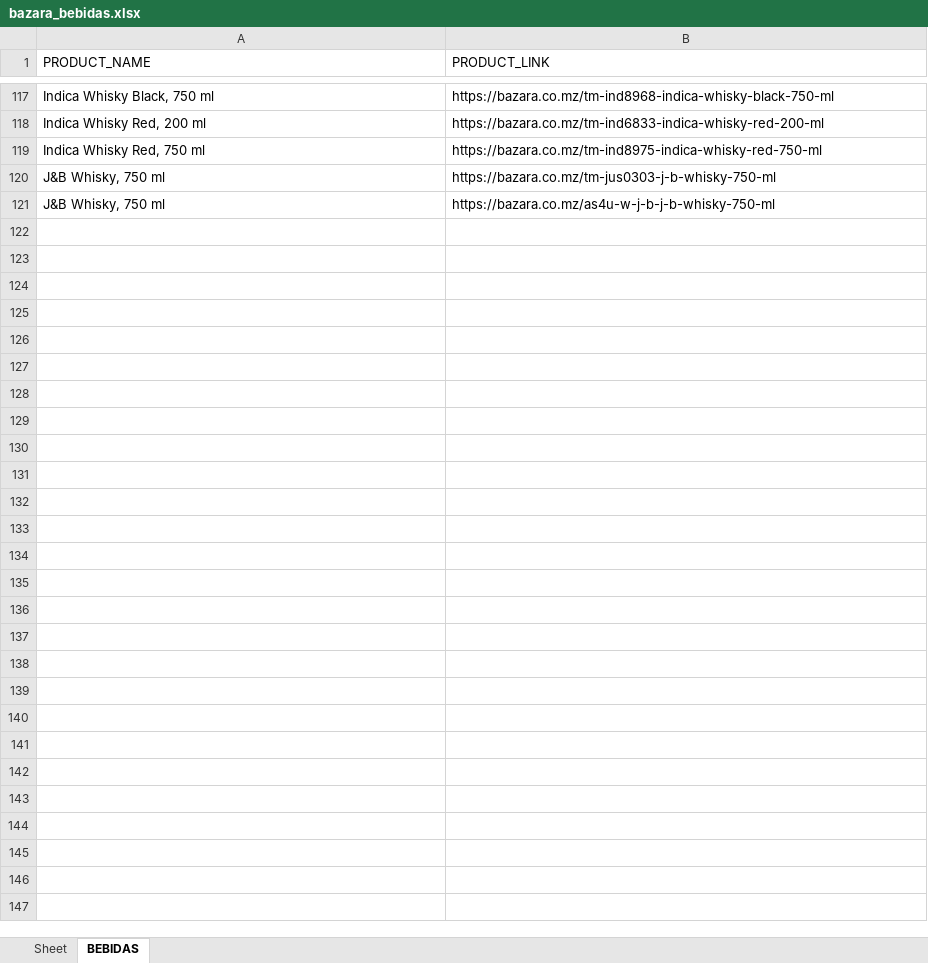
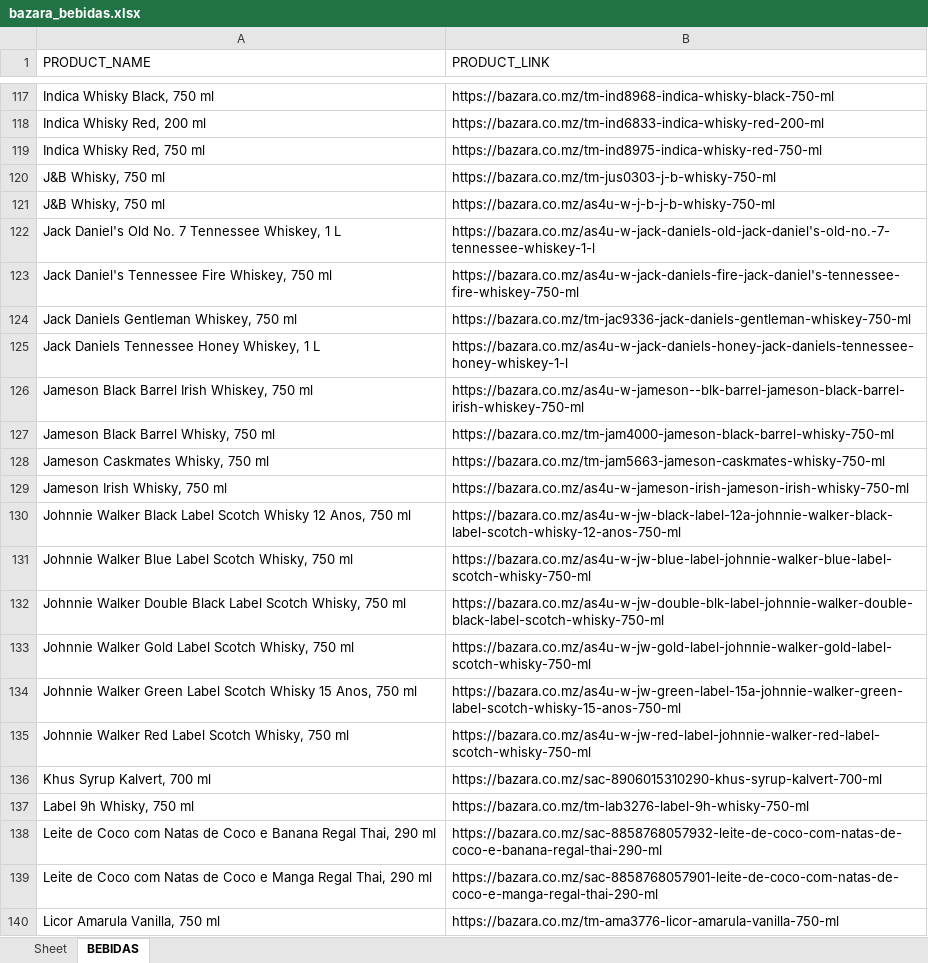
Before and after one commit to hi-im-aurelio/WSWC, an Excel workbook: bazara_bebidas.xlsx, sheet BEBIDAS, drawn as a sheet; only a part is shown, gaps mark what is left out; values as stored, in another font and other column widths than the file's, no borders; the diff covers the shown part only; the diff names each change by its address in the sheet, - before the commit and + after, or states it on an @@ line.

```diff
--- a/bazara_bebidas.xlsx (sheet BEBIDAS)
+++ b/bazara_bebidas.xlsx (sheet BEBIDAS)
+row 122: Jack Daniel's Old No. 7 Tennessee Whiskey, 1 L | https://bazara.co.mz/as4u-w-jack-daniels-old-jack-daniel's-old-no.-7-tennessee-whiskey-1-l
+row 123: Jack Daniel's Tennessee Fire Whiskey, 750 ml | https://bazara.co.mz/as4u-w-jack-daniels-fire-jack-daniel's-tennessee-fire-whiskey-750-ml
+row 124: Jack Daniels Gentleman Whiskey, 750 ml | https://bazara.co.mz/tm-jac9336-jack-daniels-gentleman-whiskey-750-ml
+row 125: Jack Daniels Tennessee Honey Whiskey, 1 L | https://bazara.co.mz/as4u-w-jack-daniels-honey-jack-daniels-tennessee-honey-whiskey-1-l
+row 126: Jameson Black Barrel Irish Whiskey, 750 ml | https://bazara.co.mz/as4u-w-jameson--blk-barrel-jameson-black-barrel-irish-whiskey-750-ml
+row 127: Jameson Black Barrel Whisky, 750 ml | https://bazara.co.mz/tm-jam4000-jameson-black-barrel-whisky-750-ml
+row 128: Jameson Caskmates Whisky, 750 ml | https://bazara.co.mz/tm-jam5663-jameson-caskmates-whisky-750-ml
+row 129: Jameson Irish Whisky, 750 ml | https://bazara.co.mz/as4u-w-jameson-irish-jameson-irish-whisky-750-ml
+row 130: Johnnie Walker Black Label Scotch Whisky 12 Anos, 750 ml | https://bazara.co.mz/as4u-w-jw-black-label-12a-johnnie-walker-black-label-scotch-whisky-12-anos-750-ml
+row 131: Johnnie Walker Blue Label Scotch Whisky, 750 ml | https://bazara.co.mz/as4u-w-jw-blue-label-johnnie-walker-blue-label-scotch-whisky-750-ml
+row 132: Johnnie Walker Double Black Label Scotch Whisky, 750 ml | https://bazara.co.mz/as4u-w-jw-double-blk-label-johnnie-walker-double-black-label-scotch-whisky-750-ml
+row 133: Johnnie Walker Gold Label Scotch Whisky, 750 ml | https://bazara.co.mz/as4u-w-jw-gold-label-johnnie-walker-gold-label-scotch-whisky-750-ml
+row 134: Johnnie Walker Green Label Scotch Whisky 15 Anos, 750 ml | https://bazara.co.mz/as4u-w-jw-green-label-15a-johnnie-walker-green-label-scotch-whisky-15-anos-750-ml
+row 135: Johnnie Walker Red Label Scotch Whisky, 750 ml | https://bazara.co.mz/as4u-w-jw-red-label-johnnie-walker-red-label-scotch-whisky-750-ml
+row 136: Khus Syrup Kalvert, 700 ml | https://bazara.co.mz/sac-8906015310290-khus-syrup-kalvert-700-ml
+row 137: Label 9h Whisky, 750 ml | https://bazara.co.mz/tm-lab3276-label-9h-whisky-750-ml
+row 138: Leite de Coco com Natas de Coco e Banana Regal Thai, 290 ml | https://bazara.co.mz/sac-8858768057932-leite-de-coco-com-natas-de-coco-e-banana-regal-thai-290-ml
+row 139: Leite de Coco com Natas de Coco e Manga Regal Thai, 290 ml | https://bazara.co.mz/sac-8858768057901-leite-de-coco-com-natas-de-coco-e-manga-regal-thai-290-ml
+row 140: Licor Amarula Vanilla, 750 ml | https://bazara.co.mz/tm-ama3776-licor-amarula-vanilla-750-ml
```
Also changed, not shown: 506 added rows elsewhere in this sheet, 4 other files.
